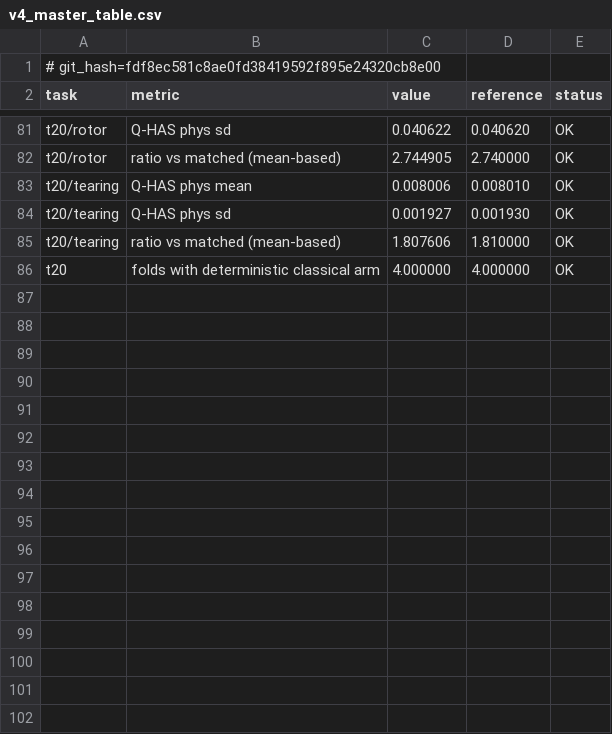
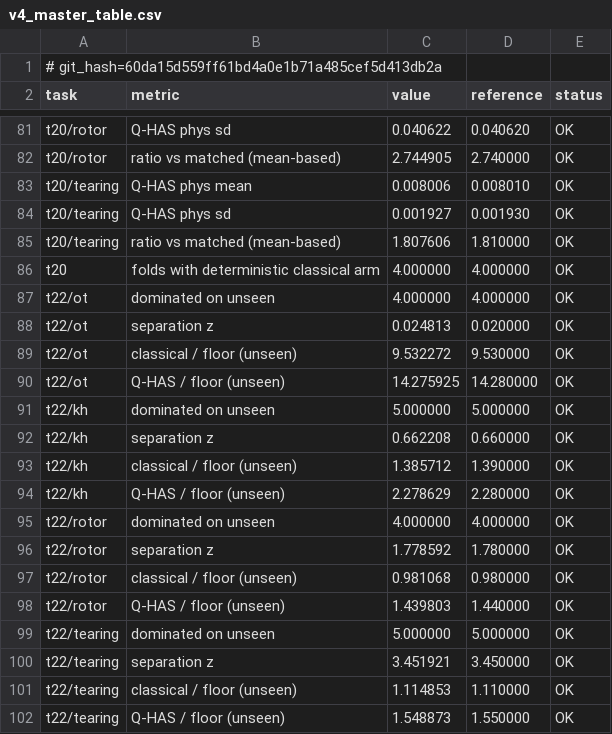
Before and after one commit to armandld/BA_Proj, a CSV file: study/results/v4_master_table.csv, drawn as a sheet; only a part is shown, gaps mark what is left out.

```diff
--- a/study/results/v4_master_table.csv
+++ b/study/results/v4_master_table.csv
@@ -1,2 +1,2 @@
-# git_hash=fdf8ec581c8ae0fd38419592f895e24320cb8e00
+# git_hash=60da15d559ff61bd4a0e1b71a485cef5d413db2a
 task,metric,value,reference,status
@@ -86 +86,17 @@ t20/tearing,ratio vs matched (mean-based),1.807606,1.810000,OK
 t20,folds with deterministic classical arm,4.000000,4.000000,OK
+t22/ot,dominated on unseen,4.000000,4.000000,OK
+t22/ot,separation z,0.024813,0.020000,OK
+t22/ot,classical / floor (unseen),9.532272,9.530000,OK
+t22/ot,Q-HAS / floor (unseen),14.275925,14.280000,OK
+t22/kh,dominated on unseen,5.000000,5.000000,OK
+t22/kh,separation z,0.662208,0.660000,OK
+t22/kh,classical / floor (unseen),1.385712,1.390000,OK
+t22/kh,Q-HAS / floor (unseen),2.278629,2.280000,OK
+t22/rotor,dominated on unseen,4.000000,4.000000,OK
+t22/rotor,separation z,1.778592,1.780000,OK
+t22/rotor,classical / floor (unseen),0.981068,0.980000,OK
+t22/rotor,Q-HAS / floor (unseen),1.439803,1.440000,OK
+t22/tearing,dominated on unseen,5.000000,5.000000,OK
+t22/tearing,separation z,3.451921,3.450000,OK
+t22/tearing,classical / floor (unseen),1.114853,1.110000,OK
+t22/tearing,Q-HAS / floor (unseen),1.548873,1.550000,OK
```
Also changed, not shown: 13 other files.
